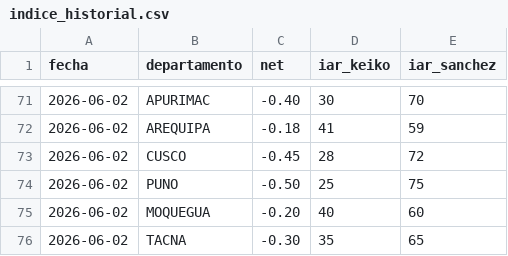
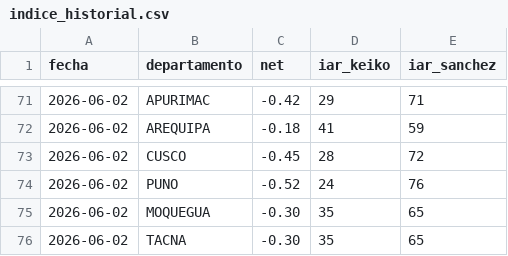
Before and after one commit to OBueno2785/peru-segunda-vuelta-2026, a CSV file: data/indice_historial.csv, drawn as a sheet; only a part is shown, gaps mark what is left out; the diff covers the shown part only.

```diff
--- a/data/indice_historial.csv
+++ b/data/indice_historial.csv
@@ -71,6 +71,6 @@ fecha,departamento,net,iar_keiko,iar_sanchez
-2026-06-02,APURIMAC,-0.40,30,70
+2026-06-02,APURIMAC,-0.42,29,71
 2026-06-02,AREQUIPA,-0.18,41,59
 2026-06-02,CUSCO,-0.45,28,72
-2026-06-02,PUNO,-0.50,25,75
-2026-06-02,MOQUEGUA,-0.20,40,60
+2026-06-02,PUNO,-0.52,24,76
+2026-06-02,MOQUEGUA,-0.30,35,65
 2026-06-02,TACNA,-0.30,35,65
```
Also changed, not shown: 5 added rows, 5 removed rows, 1 moved row and 22 edited cells elsewhere in this file, data/indice_redes.csv, 2 other files.
